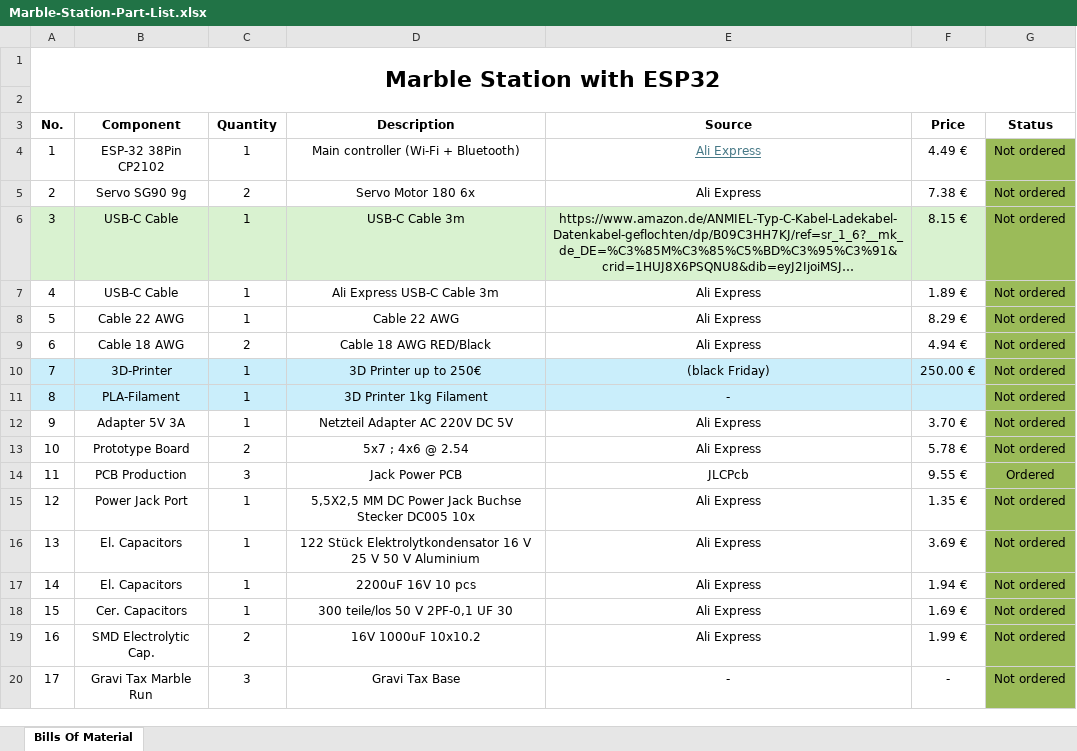
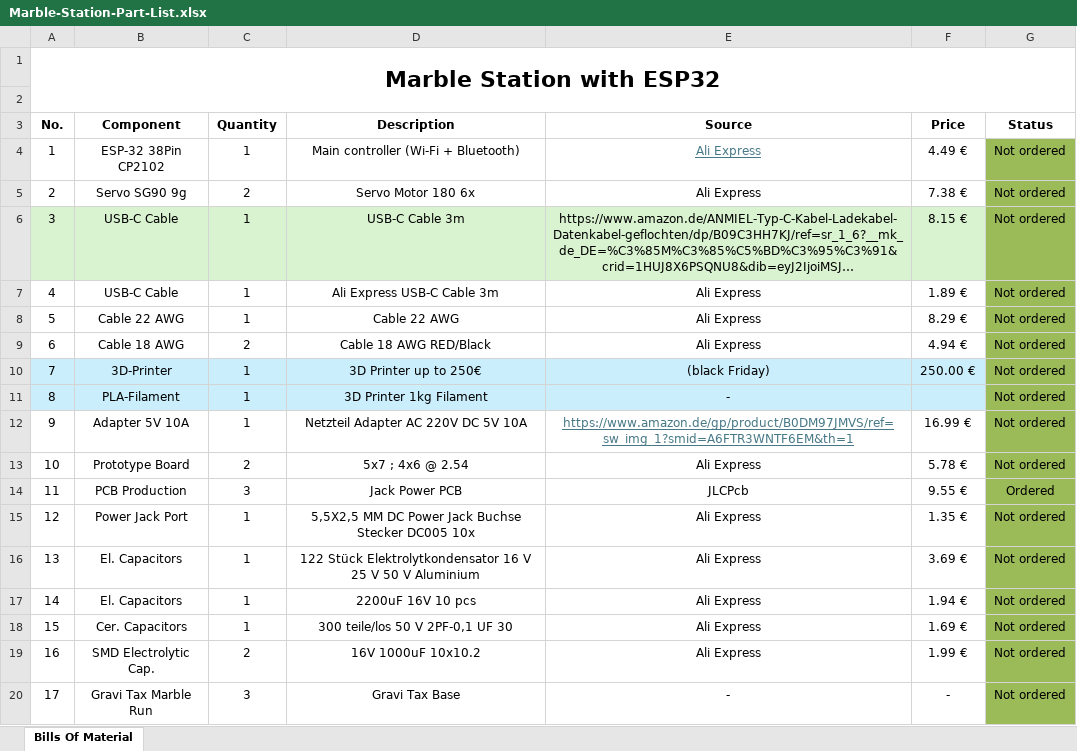
Before and after one commit to JovankaBry/Marble-Station-ESP32, an Excel workbook: parts/Marble-Station-Part-List.xlsx, sheet Bills Of Material, drawn as a sheet; long unchanged cells end in …; values as stored, in another font and other column widths than the file's, no borders; conditional formats not drawn; the diff names each change by its address in the sheet, - before the commit and + after, or states it on an @@ line.

Commit message:
Updated the files to the new state

```diff
--- a/parts/Marble-Station-Part-List.xlsx (sheet Bills Of Material)
+++ b/parts/Marble-Station-Part-List.xlsx (sheet Bills Of Material)
-B12 (Component): Adapter 5V 3A
+B12 (Component): Adapter 5V 10A
-D12 (Description): Netzteil Adapter AC 220V DC 5V
+D12 (Description): Netzteil Adapter AC 220V DC 5V 10A
-E12 (Source): Ali Express
+E12 (Source): https://www.amazon.de/gp/product/B0DM97JMVS/ref=sw_img_1?smid=A6FTR3WNTF6EM&th=1
@@ E12 underline: off → on, text colour: black → #467886 @@
-F12 (Price): 3.70 €
+F12 (Price): 16.99 €
```
